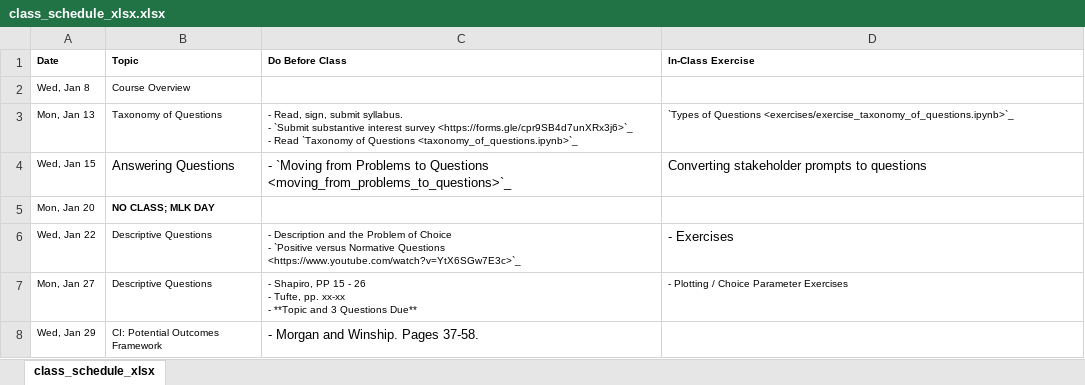
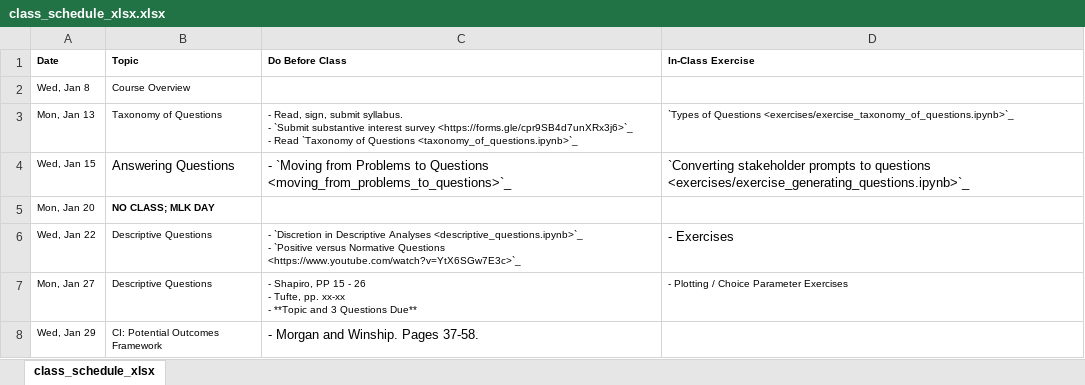
Before and after one commit to nickeubank/unifyingdatascience, an Excel workbook: source/class_schedule_xlsx.xlsx, sheet class_schedule_xlsx, drawn as a sheet; only a part is shown; values as stored, in another font and other column widths than the file's, no borders; ↵ is a line break in a cell; the diff names each change by its address in the sheet, - before the commit and + after, or states it on an @@ line.

Commit message:
description and descretion

```diff
--- a/source/class_schedule_xlsx.xlsx (sheet class_schedule_xlsx)
+++ b/source/class_schedule_xlsx.xlsx (sheet class_schedule_xlsx)
-D4 (In-Class Exercise): Converting stakeholder prompts to questions
+D4 (In-Class Exercise): `Converting stakeholder prompts to questions <exercises/exercise_generating_questions.ipynb>`_
-C6 (Do Before Class): - Description and the Problem of Choice ↵ - `Positive…
+C6 (Do Before Class): - `Discretion in Descriptive Analyses <descriptive_questions.ipynb>`_ ↵ - `Positive…
```
Also changed, not shown: 12 other files.
